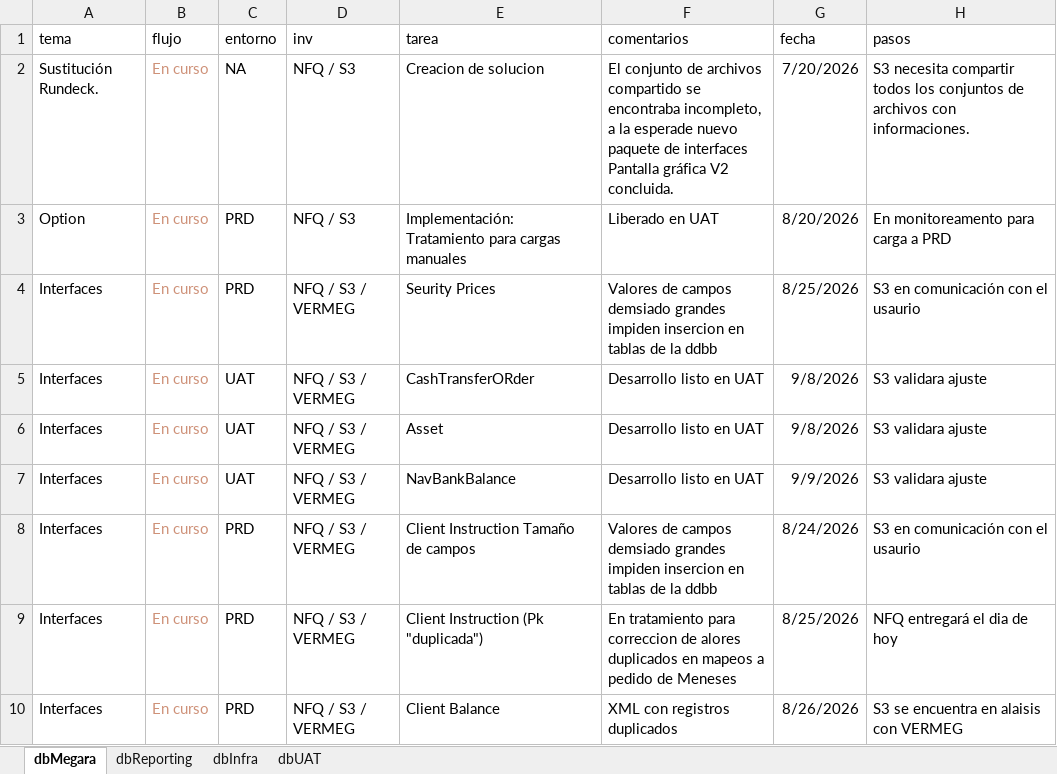
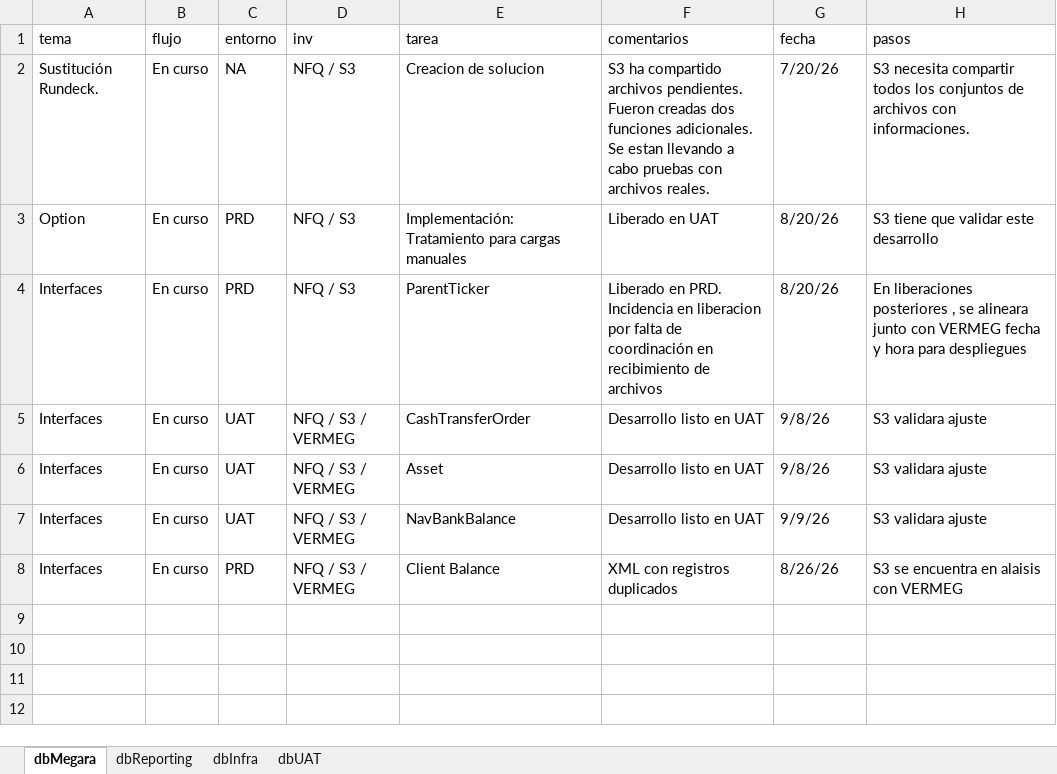
Before and after one commit to MarcoPichardoNFQ/status, an Excel workbook: dashboard_data_template.xlsx, sheet dbMegara, drawn as a sheet; values as stored, in another font and other column widths than the file's, no borders; removed rows and columns are numbered as before the commit, all else as after; ↵ is a line break in a cell; the diff names each change by its address in the sheet, - before the commit and + after, or states it on an @@ line.

```diff
--- a/dashboard_data_template.xlsx (sheet dbMegara)
+++ b/dashboard_data_template.xlsx (sheet dbMegara)
-B2:B7 text colour: #CE9178
+B2:B7 text colour: black
-F2 (comentarios): El conjunto de archivos compartido se encontraba incompleto, a la esperade nuevo paquete de interfaces ↵ Pantalla gráfica V2 concluida.
+F2 (comentarios): S3 ha compartido archivos pendientes. Fueron creadas dos funciones adicionales. Se estan llevando a cabo pruebas con archivos reales.
-G2 (fecha): 7/20/2026
+G2 (fecha): 7/20/26
-G3 (fecha): 8/20/2026
+G3 (fecha): 8/20/26
-H3 (pasos): En monitoreamento para carga a PRD
+H3 (pasos): S3 tiene que validar este desarrollo
-D4 (inv): NFQ / S3 / VERMEG
+D4 (inv): NFQ / S3
-E4 (tarea): Seurity Prices
+E4 (tarea): ParentTicker
-F4 (comentarios): Valores de campos demsiado grandes impiden insercion en tablas de la ddbb
+F4 (comentarios): Liberado en PRD. Incidencia en liberacion por falta de coordinación en recibimiento de archivos
-G4 (fecha): 8/25/2026
+G4 (fecha): 8/20/26
-H4 (pasos): S3 en comunicación con el usaurio
+H4 (pasos): En liberaciones posteriores , se alineara junto con VERMEG fecha y hora para despliegues
-E5 (tarea): CashTransferORder
+E5 (tarea): CashTransferOrder
-G5:G6 (fecha): 9/8/2026
+G5:G6 (fecha): 9/8/26
-G7 (fecha): 9/9/2026
+G7 (fecha): 9/9/26
-row 8: Interfaces | En curso | PRD | NFQ / S3 / VERMEG | Client Instruction Tamaño de campos | Valores de campos demsiado grandes impiden insercion en tablas de la ddbb | 8/24/2026 | S3 en comunicación con el usaurio
-row 9: Interfaces | En curso | PRD | NFQ / S3 / VERMEG | Client Instruction (Pk "duplicada") | En tratamiento para correccion de alores duplicados en mapeos a pedido de Meneses | 8/25/2026 | NFQ entregará el dia de hoy
-B8 text colour: #CE9178
+B8 text colour: black
-G8 (fecha): 8/26/2026
+G8 (fecha): 8/26/26
```
Also changed, not shown: sheet dbInfra, sheet dbReporting, 2 other files.
